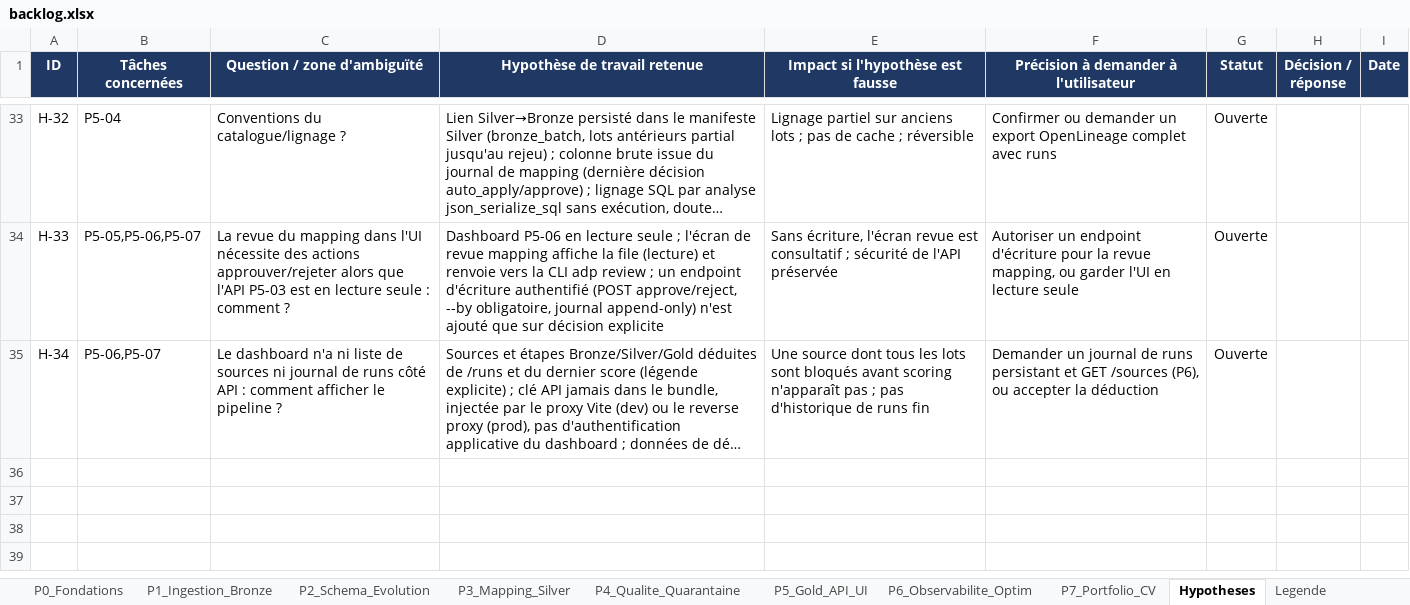
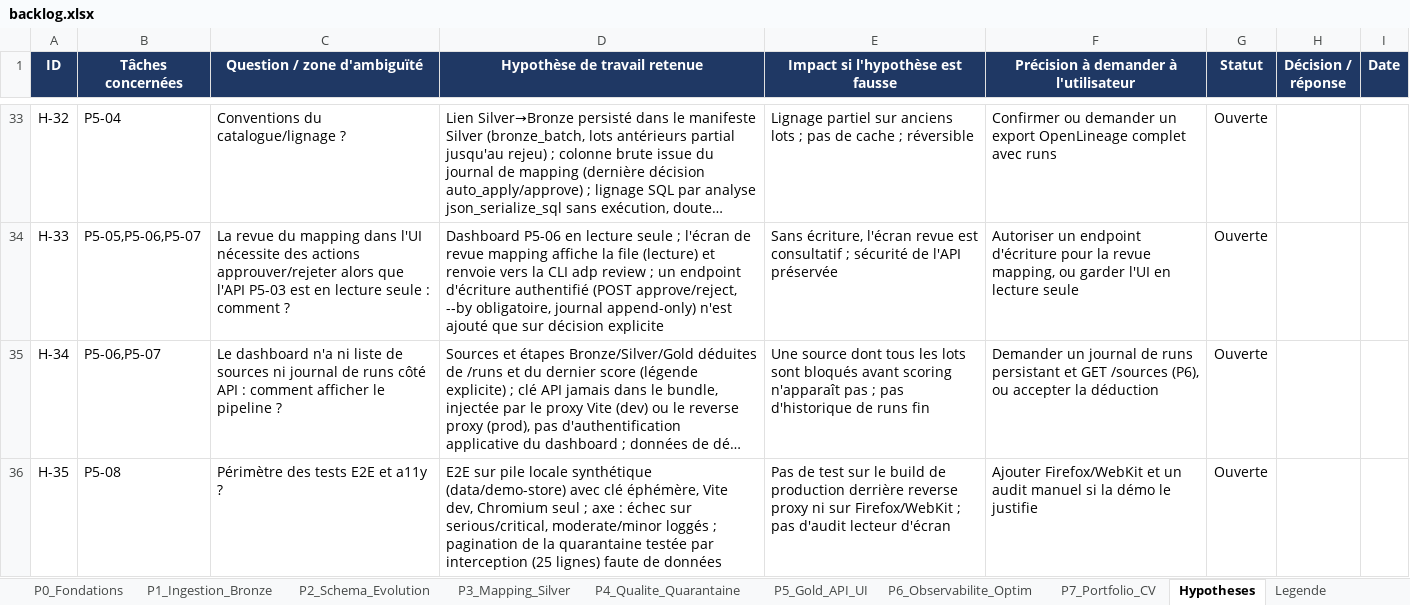
Before and after one commit to hajar-hamid-coder/adaptive-data-platform, an Excel workbook: backlog/backlog.xlsx, sheet Hypotheses, drawn as a sheet; only a part is shown, gaps mark what is left out; long unchanged cells end in …; values as stored, in another font and other column widths than the file's, no borders; conditional formats not drawn; the diff names each change by its address in the sheet, - before the commit and + after, or states it on an @@ line.

```diff
--- a/backlog/backlog.xlsx (sheet Hypotheses)
+++ b/backlog/backlog.xlsx (sheet Hypotheses)
+row 36: H-35 | P5-08 | Périmètre des tests E2E et a11y ? | E2E sur pile locale synthétique (data/demo-store) avec clé éphémère, Vite dev, Chromium seul ; axe : échec sur serious/critical, moderate/minor loggés ; pagination de la quarantaine testée par interception (25 lignes) faute de données | Pas de test sur le build de production derrière reverse proxy ni sur Firefox/WebKit ; pas d'audit lecteur d'écran | Ajouter Firefox/WebKit et un audit manuel si la démo le justifie | Ouverte
```
Also changed, not shown: sheet P5_Gold_API_UI, 13 other files.
